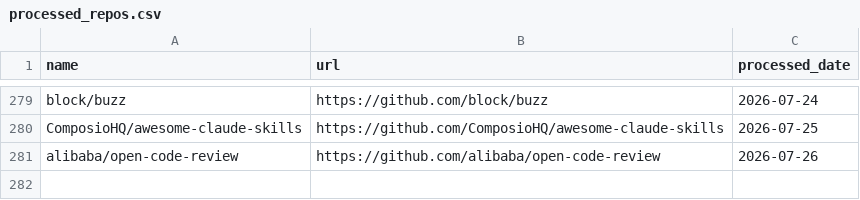
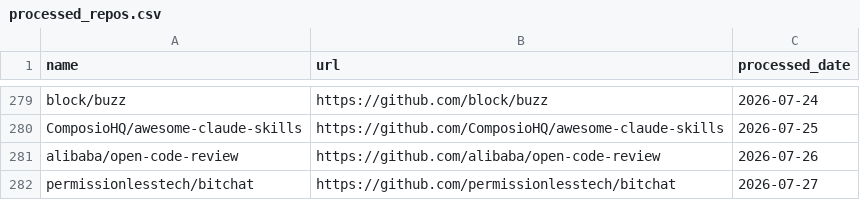
Before and after one commit to veyvin/onedaygithub, a CSV file: processed_repos.csv, drawn as a sheet; only a part is shown, gaps mark what is left out.

```diff
--- a/processed_repos.csv
+++ b/processed_repos.csv
@@ -281 +281,2 @@ ComposioHQ/awesome-claude-skills,https://github.com/ComposioHQ/awesome-claude-sk
 alibaba/open-code-review,https://github.com/alibaba/open-code-review,2026-07-26
+permissionlesstech/bitchat,https://github.com/permissionlesstech/bitchat,2026-07-27
```
